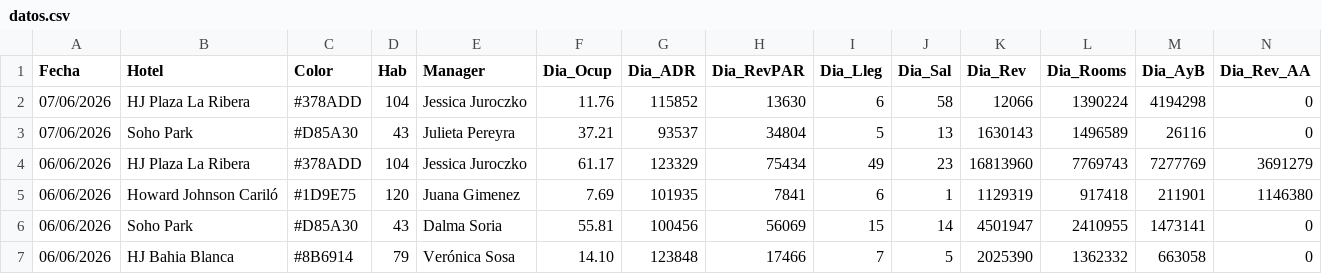
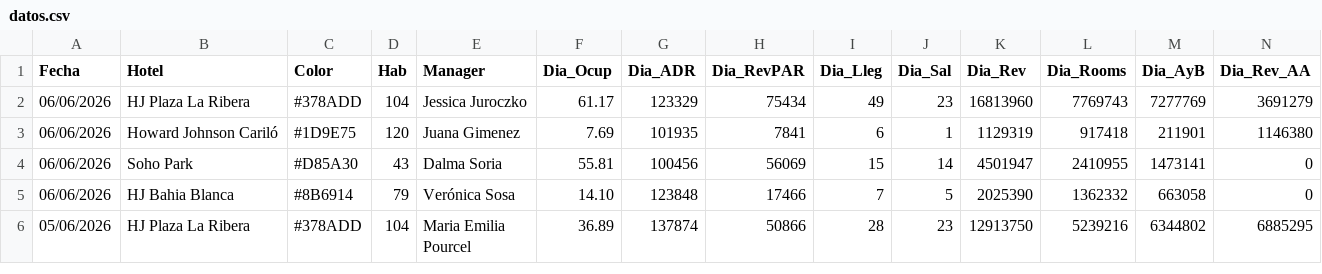
Before and after one commit to GTHHotelero/gth-dashboard, a CSV file: datos.csv, drawn as a sheet; only a part is shown; the shorter side is filled out with more unchanged rows; rows hold the shown columns only; the diff names each change by its address in the sheet, - before the commit and + after, or states it on an @@ line.

Commit message:
Update datos.csv

```diff
--- a/datos.csv
+++ b/datos.csv
-row 2: 07/06/2026 | HJ Plaza La Ribera | #378ADD | 104 | Jessica Juroczko | 11.76 | 115852 | 13630 | 6 | 58 | 12066 | 1390224 | 4194298 | 0
-row 3: 07/06/2026 | Soho Park | #D85A30 | 43 | Julieta Pereyra | 37.21 | 93537 | 34804 | 5 | 13 | 1630143 | 1496589 | 26116 | 0
```
